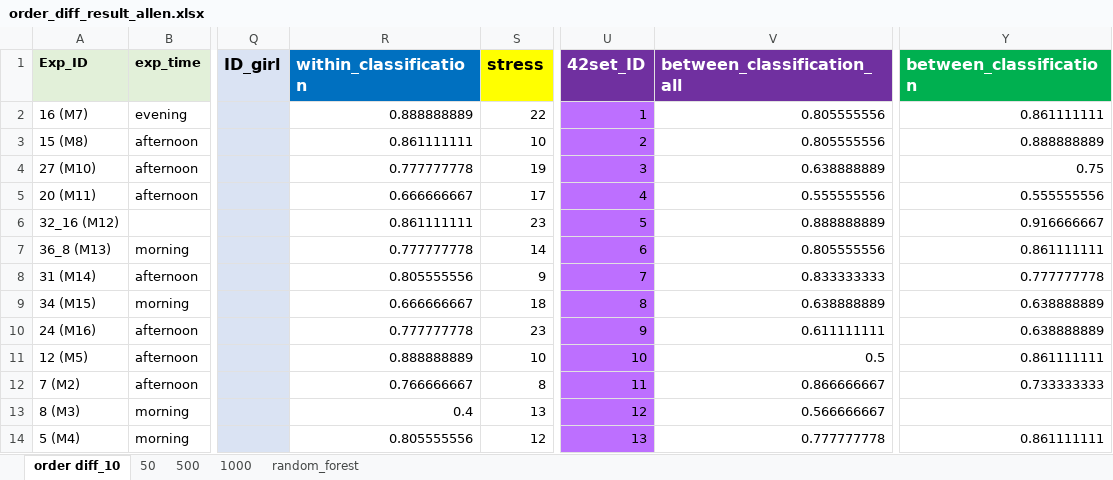
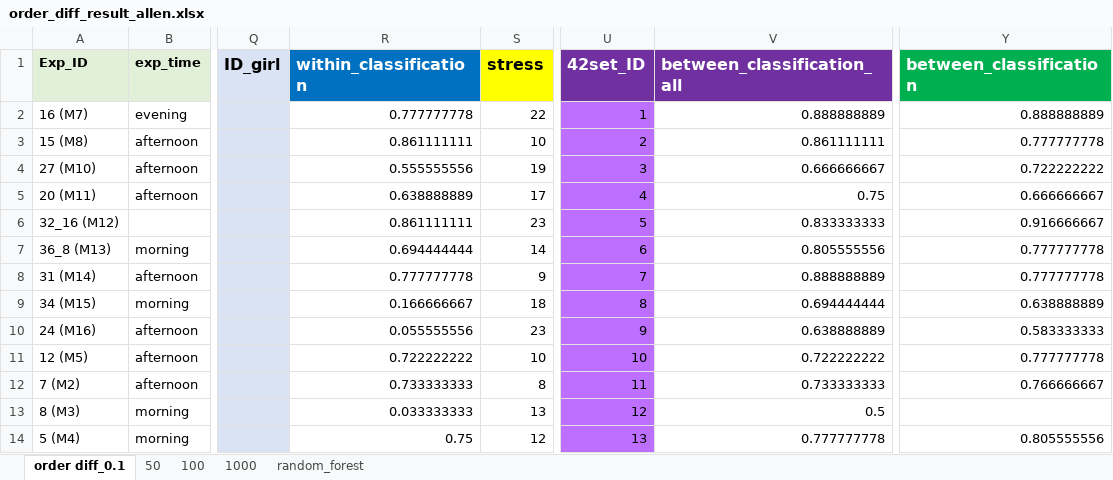
Before and after one commit to capitalallen/eeg-ml, an Excel workbook: allen/order_diff_result_allen.xlsx, sheet order diff_0.1, drawn as a sheet; only a part is shown, gaps mark what is left out; values as stored, in another font and other column widths than the file's, no borders; the diff covers the shown part only; the diff names each change by its address in the sheet, - before the commit and + after, or states it on an @@ line.

```diff
--- a/allen/order_diff_result_allen.xlsx (sheet order diff_0.1)
+++ b/allen/order_diff_result_allen.xlsx (sheet order diff_0.1)
-sheet tab: order diff_10
+sheet tab: order diff_0.1
-sheet tab: 500
+sheet tab: 100
-R2 (within_classification): 0.888888889
+R2 (within_classification): 0.777777778
-V2 (between_classification_all): 0.805555556
+V2 (between_classification_all): 0.888888889
-Y2 (between_classification): 0.861111111
+Y2 (between_classification): 0.888888889
-V3 (between_classification_all): 0.805555556
+V3 (between_classification_all): 0.861111111
-Y3 (between_classification): 0.888888889
+Y3 (between_classification): 0.777777778
-R4 (within_classification): 0.777777778
+R4 (within_classification): 0.555555556
-V4 (between_classification_all): 0.638888889
+V4 (between_classification_all): 0.666666667
-Y4 (between_classification): 0.75
+Y4 (between_classification): 0.722222222
-R5 (within_classification): 0.666666667
+R5 (within_classification): 0.638888889
-V5 (between_classification_all): 0.555555556
+V5 (between_classification_all): 0.75
-Y5 (between_classification): 0.555555556
+Y5 (between_classification): 0.666666667
-V6 (between_classification_all): 0.888888889
+V6 (between_classification_all): 0.833333333
-R7 (within_classification): 0.777777778
+R7 (within_classification): 0.694444444
-Y7 (between_classification): 0.861111111
+Y7 (between_classification): 0.777777778
-R8 (within_classification): 0.805555556
+R8 (within_classification): 0.777777778
-V8 (between_classification_all): 0.833333333
+V8 (between_classification_all): 0.888888889
-R9 (within_classification): 0.666666667
+R9 (within_classification): 0.166666667
-V9 (between_classification_all): 0.638888889
+V9 (between_classification_all): 0.694444444
-R10 (within_classification): 0.777777778
+R10 (within_classification): 0.055555556
-V10 (between_classification_all): 0.611111111
+V10 (between_classification_all): 0.638888889
-Y10 (between_classification): 0.638888889
+Y10 (between_classification): 0.583333333
-R11 (within_classification): 0.888888889
+R11 (within_classification): 0.722222222
-V11 (between_classification_all): 0.5
+V11 (between_classification_all): 0.722222222
-Y11 (between_classification): 0.861111111
+Y11 (between_classification): 0.777777778
-R12 (within_classification): 0.766666667
+R12 (within_classification): 0.733333333
-V12 (between_classification_all): 0.866666667
+V12 (between_classification_all): 0.733333333
-Y12 (between_classification): 0.733333333
+Y12 (between_classification): 0.766666667
-R13 (within_classification): 0.4
+R13 (within_classification): 0.033333333
-V13 (between_classification_all): 0.566666667
+V13 (between_classification_all): 0.5
-R14 (within_classification): 0.805555556
+R14 (within_classification): 0.75
-Y14 (between_classification): 0.861111111
+Y14 (between_classification): 0.805555556
```
Also changed, not shown: 78 edited cells elsewhere in this sheet, sheet random_forest, sheet 50, sheet 1000, sheet 100, 6 other files.
